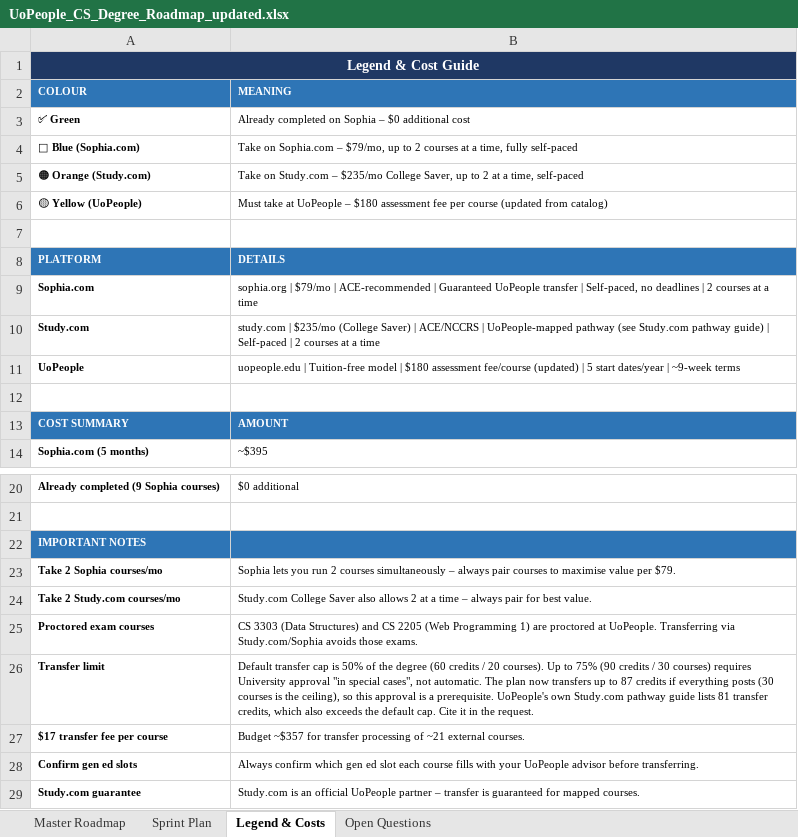
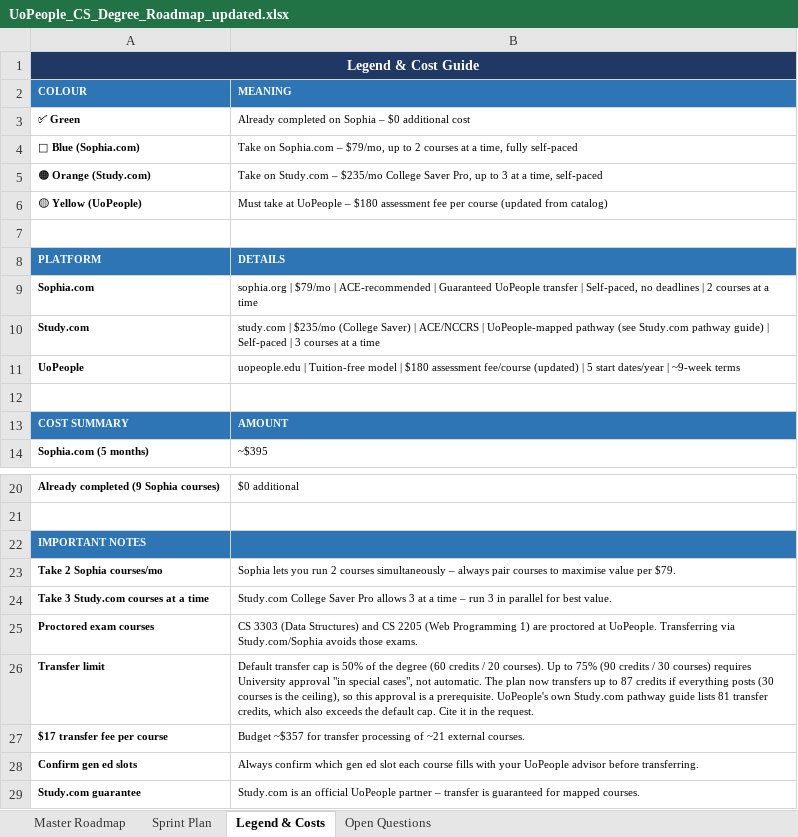
Before and after one commit to adidaz247/UoP, an Excel workbook: UoPeople_CS_Degree_Roadmap_updated.xlsx, sheet Legend & Costs, drawn as a sheet; only a part is shown, gaps mark what is left out; values as stored, in another font and other column widths than the file's, no borders; removed rows and columns are numbered as before the commit, all else as after; the diff names each change by its address in the sheet, - before the commit and + after, or states it on an @@ line.

```diff
--- a/UoPeople_CS_Degree_Roadmap_updated.xlsx (sheet Legend & Costs)
+++ b/UoPeople_CS_Degree_Roadmap_updated.xlsx (sheet Legend & Costs)
-B5 (MEANING): …$235/mo College Saver, up to 2 at a…
+B5 (MEANING): …$235/mo College Saver Pro, up to 3 at a…
-B10 (MEANING): …Self-paced | 2 courses at…
+B10 (MEANING): …Self-paced | 3 courses at…
-row 24: Take 2 Study.com courses/mo | Study.com College Saver also allows 2 at a time – always pair for best value.
+row 24: Take 3 Study.com courses at a time | Study.com College Saver Pro allows 3 at a time – run 3 in parallel for best value.
```
Also changed, not shown: sheet Master Roadmap, sheet Sprint Plan, sheet Open Questions, 2 other files.
